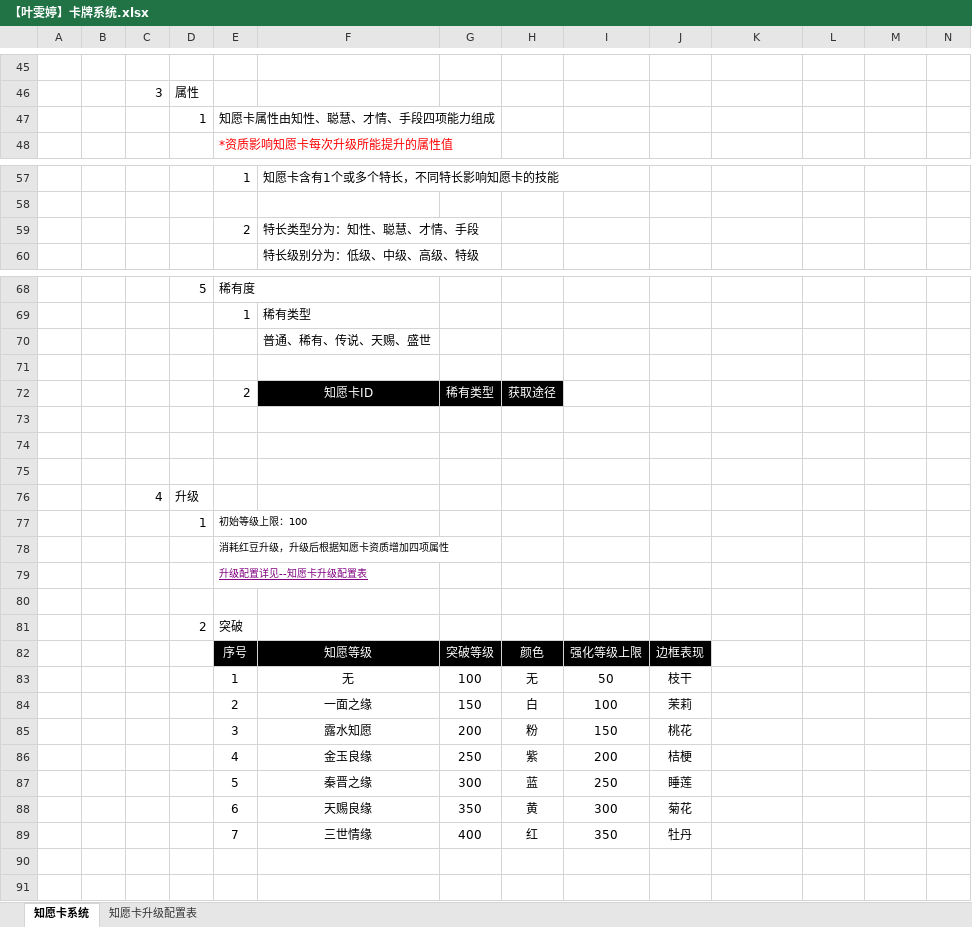
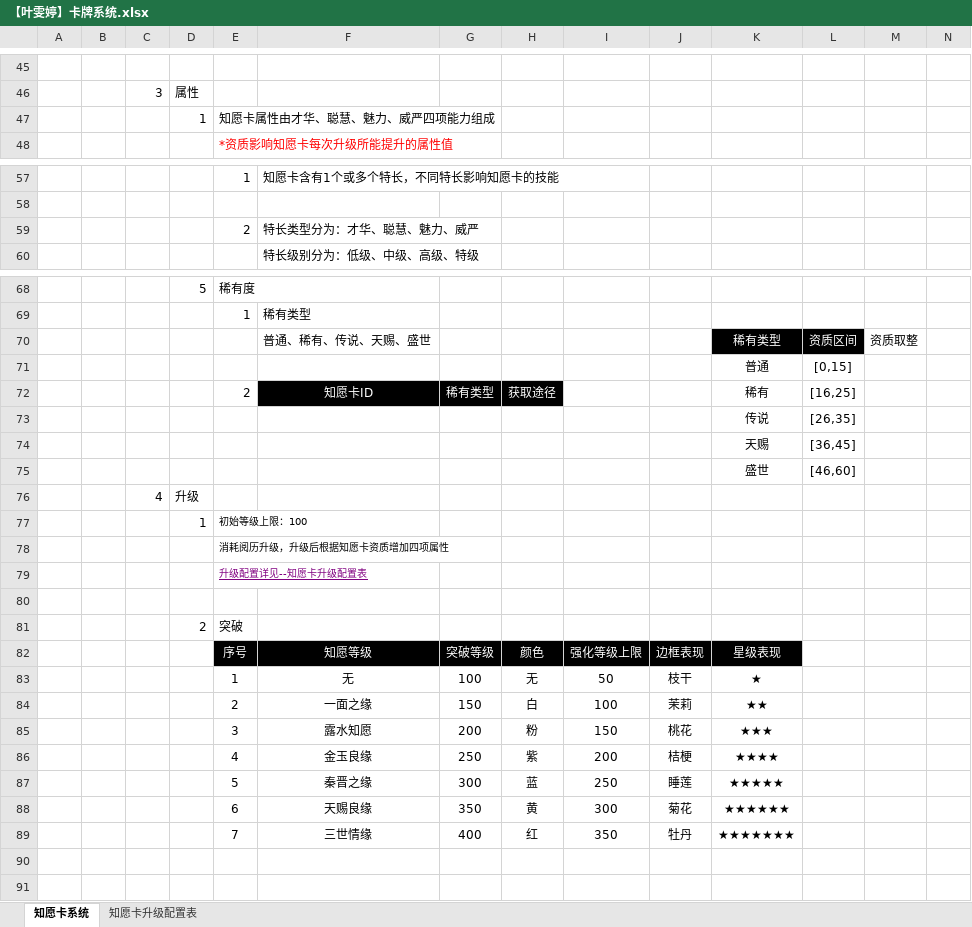
Before and after one commit to persiewoo/mnDocs, an Excel workbook: 7月制作内容/系统文档/【叶雯婷】卡牌系统.xlsx, sheet 知愿卡系统, drawn as a sheet; only a part is shown, gaps mark what is left out; values as stored, in another font and other column widths than the file's, no borders; removed rows and columns are numbered as before the commit, all else as after; rows hold the shown columns only; the diff covers the shown part only; the diff names each change by its address in the sheet, - before the commit and + after, or states it on an @@ line.

```diff
--- a/7月制作内容/系统文档/【叶雯婷】卡牌系统.xlsx (sheet 知愿卡系统)
+++ b/7月制作内容/系统文档/【叶雯婷】卡牌系统.xlsx (sheet 知愿卡系统)
-E47: 知愿卡属性由知性、聪慧、才情、手段四项能力组成
+E47: 知愿卡属性由才华、聪慧、魅力、威严四项能力组成
-F59: 特长类型分为：知性、聪慧、才情、手段
+F59: 特长类型分为：才华、聪慧、魅力、威严
-row 70:  |  |  |  |  | 普通、稀有、传说、天赐、盛世
-row 70: (empty)
+row 70:  |  |  |  |  | 普通、稀有、传说、天赐、盛世 |  |  |  |  | 稀有类型 | 资质区间 | 资质取整
-K70:L70 fill: none
+K70:L70 fill: #000000
+row 71:  |  |  |  |  |  |  |  |  |  | 普通 | [0,15]
-K72: (empty)
+K72: 稀有
-L72: (empty)
+L72: [16,25]
-row 73: (empty)
+row 73:  |  |  |  |  |  |  |  |  |  | 传说 | [26,35]
-row 74: (empty)
+row 74:  |  |  |  |  |  |  |  |  |  | 天赐 | [36,45]
-row 75: (empty)
+row 75:  |  |  |  |  |  |  |  |  |  | 盛世 | [46,60]
-E78: 消耗红豆升级，升级后根据知愿卡资质增加四项属性
+E78: 消耗阅历升级，升级后根据知愿卡资质增加四项属性
-K82: (empty)
+K82: 星级表现
-K82 fill: none
+K82 fill: #000000
-K83: (empty)
+K83: ★
-K84: (empty)
+K84: ★★
-K85: (empty)
+K85: ★★★
-K86: (empty)
+K86: ★★★★
-K87: (empty)
+K87: ★★★★★
-K88: (empty)
+K88: ★★★★★★
-K89: (empty)
+K89: ★★★★★★★
```
Also changed, not shown: 6 edited cells elsewhere in this sheet, sheet 知愿卡升级配置表, 1 other file.
